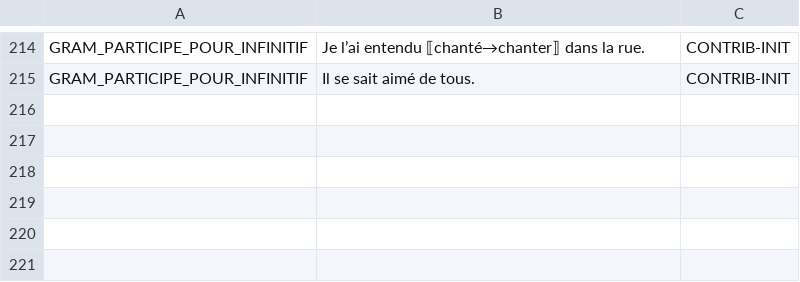
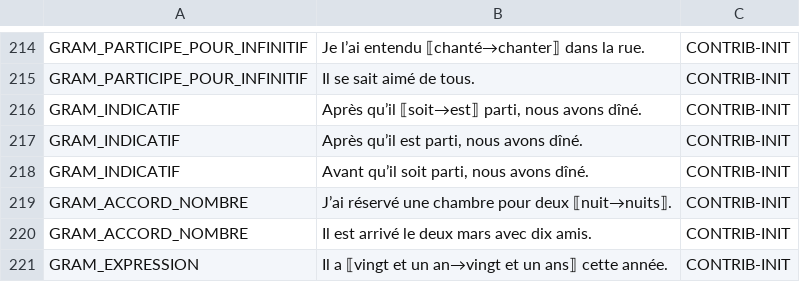
Before and after one commit to Bicyclean/correcteur, a TSV file: corpus/fr/regles/audit.tsv, drawn as a sheet; only a part is shown, gaps mark what is left out.

```diff
--- a/corpus/fr/regles/audit.tsv
+++ b/corpus/fr/regles/audit.tsv
@@ -215 +215,7 @@ GRAM_PARTICIPE_POUR_INFINITIF	Je l’ai entendu ⟦chanté→chanter⟧ dans la
 GRAM_PARTICIPE_POUR_INFINITIF	Il se sait aimé de tous.	CONTRIB-INIT
+GRAM_INDICATIF	Après qu’il ⟦soit→est⟧ parti, nous avons dîné.	CONTRIB-INIT
+GRAM_INDICATIF	Après qu’il est parti, nous avons dîné.	CONTRIB-INIT
+GRAM_INDICATIF	Avant qu’il soit parti, nous avons dîné.	CONTRIB-INIT
+GRAM_ACCORD_NOMBRE	J’ai réservé une chambre pour deux ⟦nuit→nuits⟧.	CONTRIB-INIT
+GRAM_ACCORD_NOMBRE	Il est arrivé le deux mars avec dix amis.	CONTRIB-INIT
+GRAM_EXPRESSION	Il a ⟦vingt et un an→vingt et un ans⟧ cette année.	CONTRIB-INIT
```
Also changed, not shown: data/regles/regles.tsv, 4 other files.
